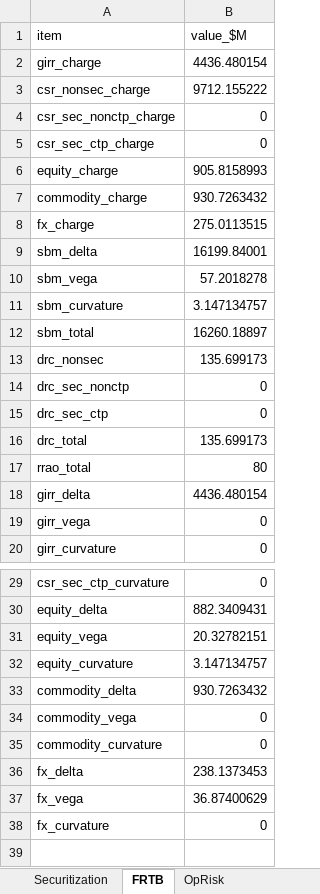
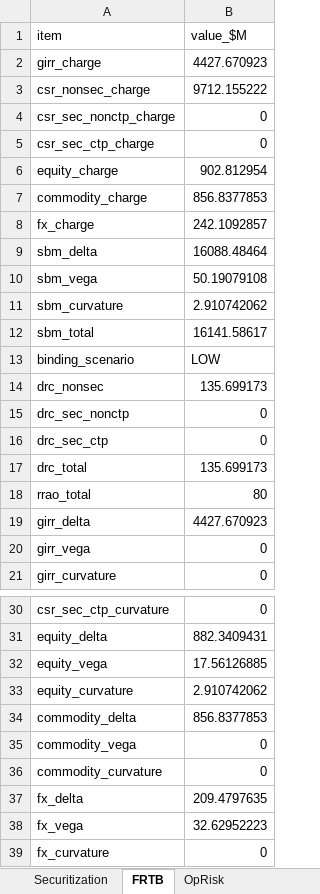
Before and after one commit to ankitjha67/BASEL-III-Endgame, an Excel workbook: output/reports/e2e/E2E_Results.xlsx, sheet FRTB, drawn as a sheet; only a part is shown, gaps mark what is left out; values as stored, in another font and other column widths than the file's, no borders; addresses are those after the commit; the diff names each change by its address in the sheet, - before the commit and + after, or states it on an @@ line.

```diff
--- a/output/reports/e2e/E2E_Results.xlsx (sheet FRTB)
+++ b/output/reports/e2e/E2E_Results.xlsx (sheet FRTB)
-B2 (value_$M): 4436.480154
+B2 (value_$M): 4427.670923
-B6 (value_$M): 905.8158993
+B6 (value_$M): 902.812954
-B7 (value_$M): 930.7263432
+B7 (value_$M): 856.8377853
-B8 (value_$M): 275.0113515
+B8 (value_$M): 242.1092857
-B9 (value_$M): 16199.84001
+B9 (value_$M): 16088.48464
-B10 (value_$M): 57.2018278
+B10 (value_$M): 50.19079108
-B11 (value_$M): 3.147134757
+B11 (value_$M): 2.910742062
-B12 (value_$M): 16260.18897
+B12 (value_$M): 16141.58617
+row 13: binding_scenario | LOW
-B19 (value_$M): 4436.480154
+B19 (value_$M): 4427.670923
-B32 (value_$M): 20.32782151
+B32 (value_$M): 17.56126885
-B33 (value_$M): 3.147134757
+B33 (value_$M): 2.910742062
-B34 (value_$M): 930.7263432
+B34 (value_$M): 856.8377853
-B37 (value_$M): 238.1373453
+B37 (value_$M): 209.4797635
-B38 (value_$M): 36.87400629
+B38 (value_$M): 32.62952223
```
Also changed, not shown: sheet Output_Floor_WhatIf, sheet Jurisdictions_2027, sheet Jurisdictions_2030, sheet Securitization, sheet Checks, sheet Smoke_Tests, 4 more sheets, other sheet tabs, 7 other files.
